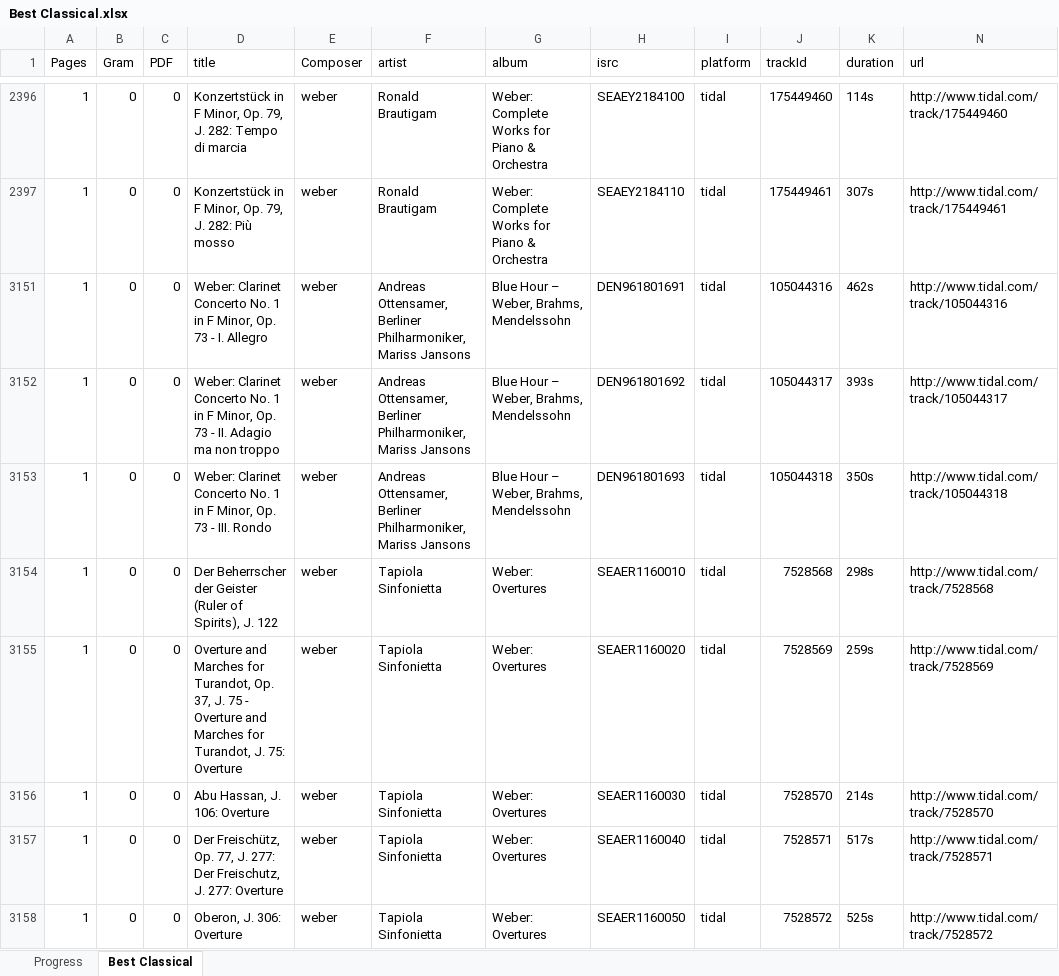
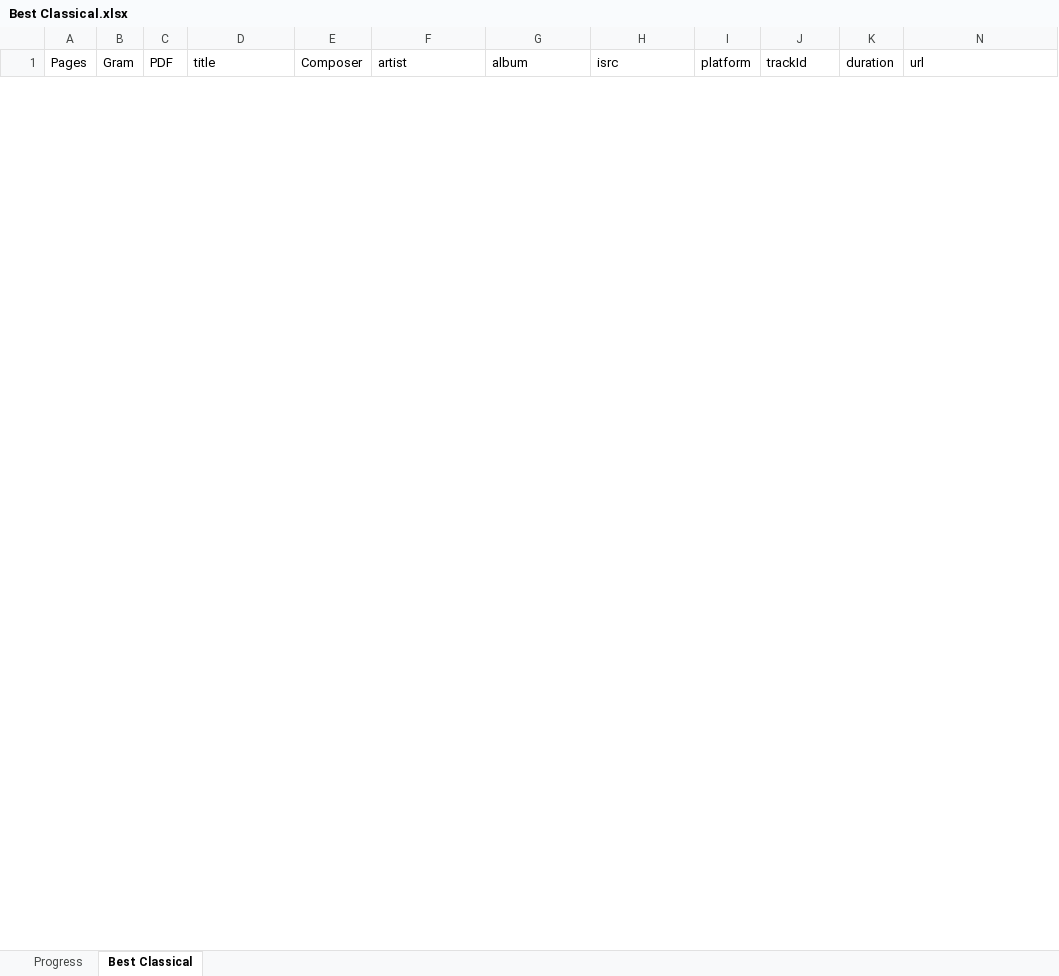
Before and after one commit to LuHoo/classical_music, an Excel workbook: side materials/Music collection/Best Classical.xlsx, sheet Best Classical, drawn as a sheet; only a part is shown, gaps mark what is left out; values as stored, in another font and other column widths than the file's, no borders; removed rows and columns are numbered as before the commit, all else as after; the diff covers the shown part only; the diff names each change by its address in the sheet, - before the commit and + after, or states it on an @@ line.

```diff
--- a/side materials/Music collection/Best Classical.xlsx (sheet Best Classical)
+++ b/side materials/Music collection/Best Classical.xlsx (sheet Best Classical)
@@ row 2396 hidden: 1 | 0 | 0 | Konzertstück in F Minor, Op. 79, J. 282: Tempo di marcia | weber | Ronald Brautigam | Weber: Complete Works for Piano & Orchestra | SEAEY2184100 | tidal | 175449460 | 114s | http://www.tidal.com/track/175449460 @@
@@ row 2397 hidden: 1 | 0 | 0 | Konzertstück in F Minor, Op. 79, J. 282: Più mosso | weber | Ronald Brautigam | Weber: Complete Works for Piano & Orchestra | SEAEY2184110 | tidal | 175449461 | 307s | http://www.tidal.com/track/175449461 @@
@@ row 3151 hidden: 1 | 0 | 0 | Weber: Clarinet Concerto No. 1 in F Minor, Op. 73 - I. Allegro | weber | Andreas Ottensamer, Berliner Philharmoniker, Mariss Jansons | Blue Hour – Weber, Brahms, Mendelssohn | DEN961801691 | tidal | 105044316 | 462s | http://www.tidal.com/track/105044316 @@
@@ row 3152 hidden: 1 | 0 | 0 | Weber: Clarinet Concerto No. 1 in F Minor, Op. 73 - II. Adagio ma non troppo | weber | Andreas Ottensamer, Berliner Philharmoniker, Mariss Jansons | Blue Hour – Weber, Brahms, Mendelssohn | DEN961801692 | tidal | 105044317 | 393s | http://www.tidal.com/track/105044317 @@
@@ row 3153 hidden: 1 | 0 | 0 | Weber: Clarinet Concerto No. 1 in F Minor, Op. 73 - III. Rondo | weber | Andreas Ottensamer, Berliner Philharmoniker, Mariss Jansons | Blue Hour – Weber, Brahms, Mendelssohn | DEN961801693 | tidal | 105044318 | 350s | http://www.tidal.com/track/105044318 @@
@@ row 3154 hidden: 1 | 0 | 0 | Der Beherrscher der Geister (Ruler of Spirits), J. 122 | weber | Tapiola Sinfonietta | Weber: Overtures | SEAER1160010 | tidal | 7528568 | 298s | http://www.tidal.com/track/7528568 @@
@@ row 3155 hidden: 1 | 0 | 0 | Overture and Marches for Turandot, Op. 37, J. 75 - Overture and Marches for Turandot, J. 75: Overture | weber | Tapiola Sinfonietta | Weber: Overtures | SEAER1160020 | tidal | 7528569 | 259s | http://www.tidal.com/track/7528569 @@
@@ row 3156 hidden: 1 | 0 | 0 | Abu Hassan, J. 106: Overture | weber | Tapiola Sinfonietta | Weber: Overtures | SEAER1160030 | tidal | 7528570 | 214s | http://www.tidal.com/track/7528570 @@
@@ row 3157 hidden: 1 | 0 | 0 | Der Freischütz, Op. 77, J. 277: Der Freischutz, J. 277: Overture | weber | Tapiola Sinfonietta | Weber: Overtures | SEAER1160040 | tidal | 7528571 | 517s | http://www.tidal.com/track/7528571 @@
@@ row 3158 hidden: 1 | 0 | 0 | Oberon, J. 306: Overture | weber | Tapiola Sinfonietta | Weber: Overtures | SEAER1160050 | tidal | 7528572 | 525s | http://www.tidal.com/track/7528572 @@
```
Also changed, not shown: 39 hidden or unhidden rows elsewhere in this sheet, sheet Progress.
